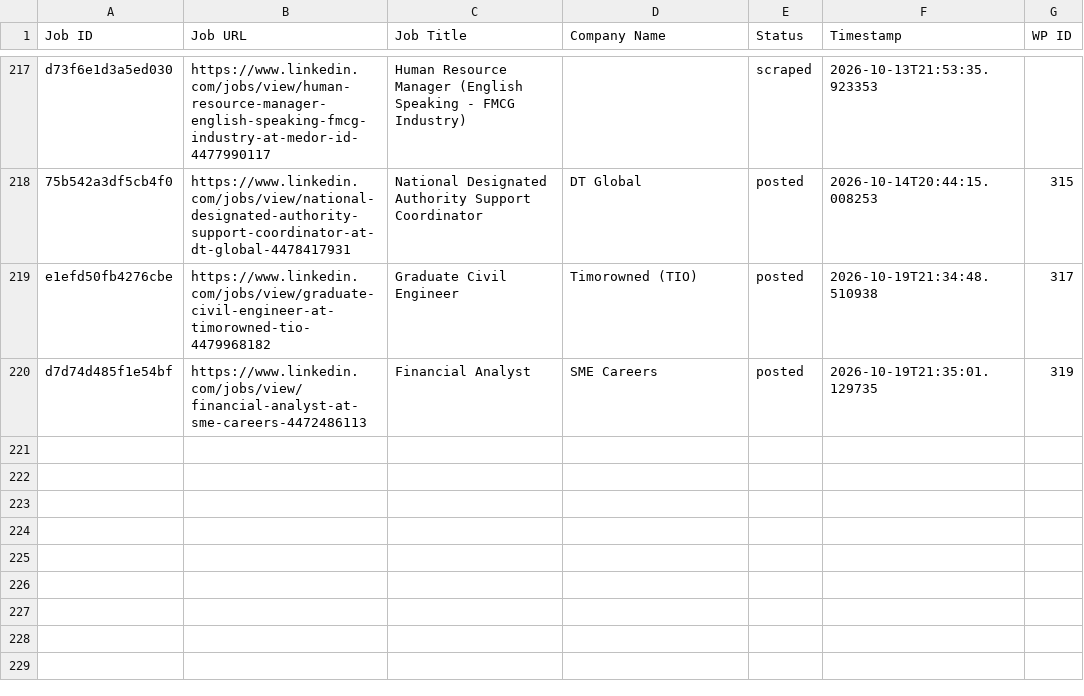
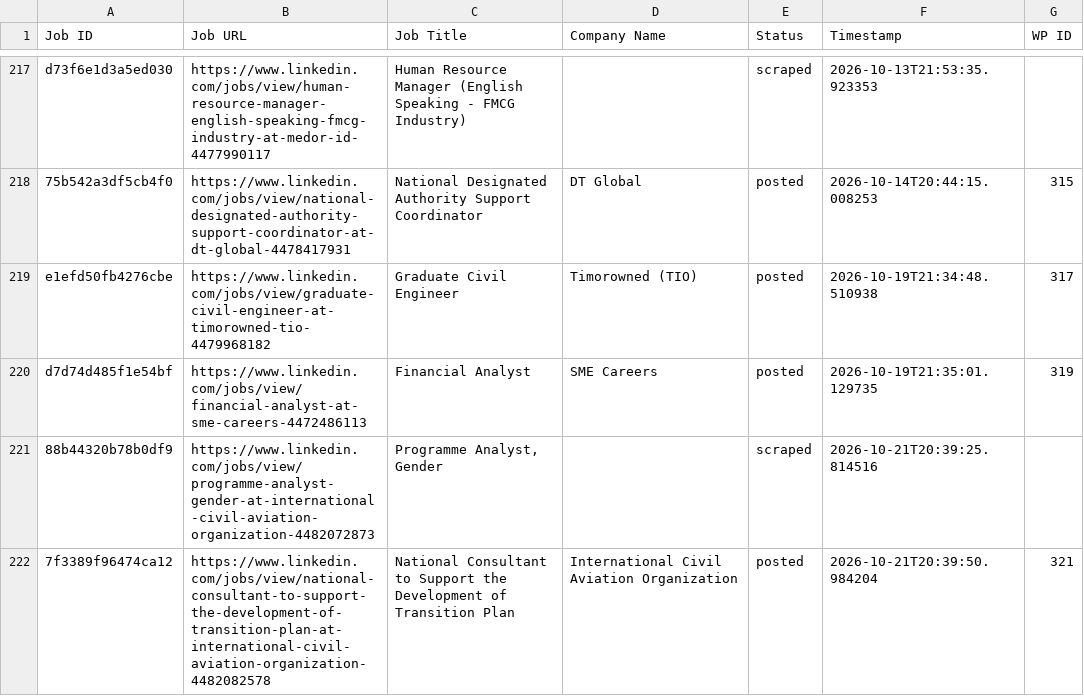
Before and after one commit to mimusdesign/tl, a CSV file: processed_jobs.csv, drawn as a sheet; only a part is shown, gaps mark what is left out.

```diff
--- a/processed_jobs.csv
+++ b/processed_jobs.csv
@@ -220 +220,3 @@ e1efd50fb4276cbe,https://www.linkedin.com/jobs/view/graduate-civil-engineer-at-t
 d7d74d485f1e54bf,https://www.linkedin.com/jobs/view/financial-analyst-at-sme-careers-4472486113,Financial Analyst,SME Careers,posted,2026-10-19T21:35:01.129735,319
+88b44320b78b0df9,https://www.linkedin.com/jobs/view/programme-analyst-gender-at-international-civil-aviation-organization-4482072873,"Programme Analyst, Gender",,scraped,2026-10-21T20:39:25.814516,
+7f3389f96474ca12,https://www.linkedin.com/jobs/view/national-consultant-to-support-the-development-of-transition-plan-at-international-civil-aviation-organization-4482082578,National Consultant to Support the Development of Transition Plan,International Civil Aviation Organization,posted,2026-10-21T20:39:50.984204,321
```
